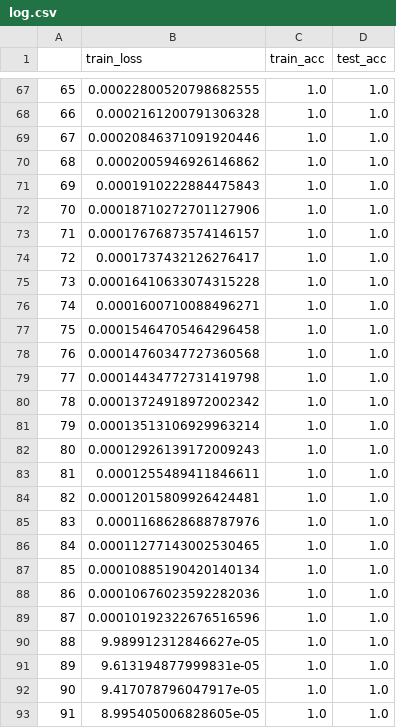
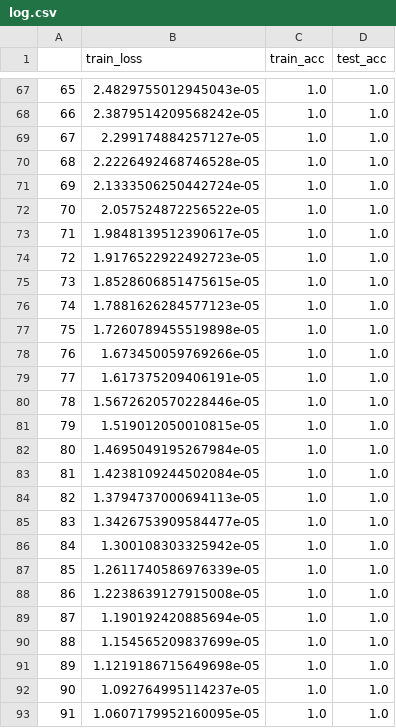
Before and after one commit to PengHongyiNTU/DualSTG-Experiments, a CSV file: Logs/log.csv, drawn as a sheet; only a part is shown, gaps mark what is left out; the diff covers the shown part only.

```diff
--- a/Logs/log.csv
+++ b/Logs/log.csv
@@ -67,27 +67,27 @@
-65,0.00022800520798682555,1.0,1.0
-66,0.0002161200791306328,1.0,1.0
-67,0.00020846371091920446,1.0,1.0
-68,0.0002005946926146862,1.0,1.0
-69,0.0001910222884475843,1.0,1.0
-70,0.00018710272701127906,1.0,1.0
-71,0.00017676873574146157,1.0,1.0
-72,0.0001737432126276417,1.0,1.0
-73,0.00016410633074315228,1.0,1.0
-74,0.0001600710088496271,1.0,1.0
-75,0.00015464705464296458,1.0,1.0
-76,0.00014760347727360568,1.0,1.0
-77,0.00014434772731419798,1.0,1.0
-78,0.00013724918972002342,1.0,1.0
-79,0.00013513106929963214,1.0,1.0
-80,0.00012926139172009243,1.0,1.0
-81,0.0001255489411846611,1.0,1.0
-82,0.00012015809926424481,1.0,1.0
-83,0.0001168628688787976,1.0,1.0
-84,0.00011277143002530465,1.0,1.0
-85,0.00010885190420140134,1.0,1.0
-86,0.00010676023592282036,1.0,1.0
-87,0.00010192322676516596,1.0,1.0
-88,9.989912312846627e-05,1.0,1.0
-89,9.613194877999831e-05,1.0,1.0
-90,9.417078796047917e-05,1.0,1.0
-91,8.995405006828605e-05,1.0,1.0
+65,2.4829755012945043e-05,1.0,1.0
+66,2.3879514209568242e-05,1.0,1.0
+67,2.299174884257127e-05,1.0,1.0
+68,2.2226492468746528e-05,1.0,1.0
+69,2.1333506250442724e-05,1.0,1.0
+70,2.057524872256522e-05,1.0,1.0
+71,1.9848139512390617e-05,1.0,1.0
+72,1.9176522922492723e-05,1.0,1.0
+73,1.8528606851475615e-05,1.0,1.0
+74,1.7881626284577123e-05,1.0,1.0
+75,1.7260789455519898e-05,1.0,1.0
+76,1.673450059769266e-05,1.0,1.0
+77,1.617375209406191e-05,1.0,1.0
+78,1.5672620570228446e-05,1.0,1.0
+79,1.519012050010815e-05,1.0,1.0
+80,1.4695049195267984e-05,1.0,1.0
+81,1.4238109244502084e-05,1.0,1.0
+82,1.3794737000694113e-05,1.0,1.0
+83,1.3426753909584477e-05,1.0,1.0
+84,1.300108303325942e-05,1.0,1.0
+85,1.2611740586976339e-05,1.0,1.0
+86,1.2238639127915008e-05,1.0,1.0
+87,1.190192420885694e-05,1.0,1.0
+88,1.154565209837699e-05,1.0,1.0
+89,1.1219186715649698e-05,1.0,1.0
+90,1.092764995114237e-05,1.0,1.0
+91,1.0607179952160095e-05,1.0,1.0
```
Also changed, not shown: 95 edited cells elsewhere in this file, 23 other files.
